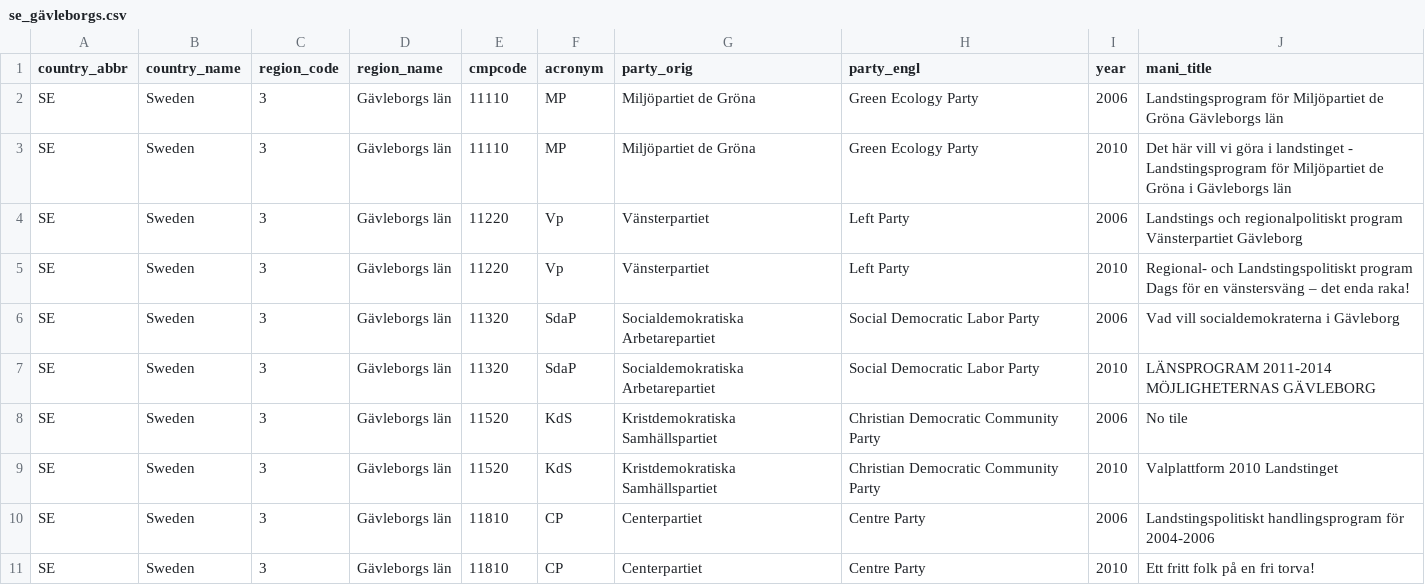
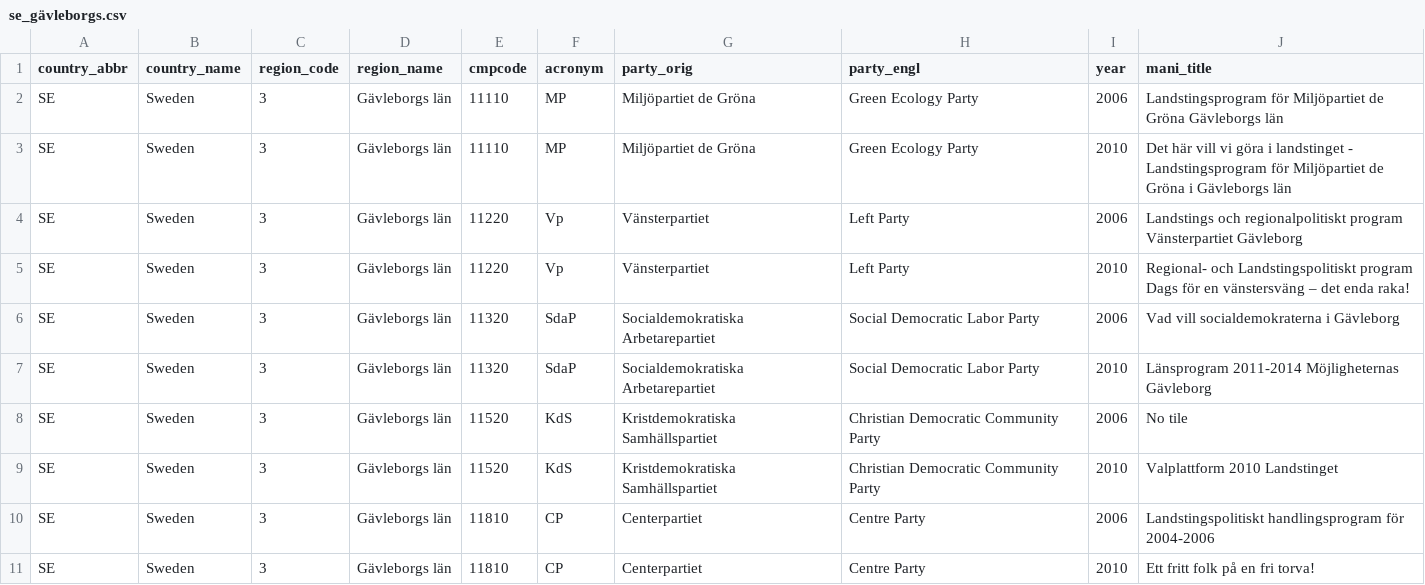
Before and after one commit to julianbernauer/polidoc, a CSV file: regions/sweden/se_gävleborgs.csv, drawn as a sheet; only a part is shown.

Commit message:
Update se_gävleborgs.csv

```diff
--- a/regions/sweden/se_gävleborgs.csv
+++ b/regions/sweden/se_gävleborgs.csv
@@ -6,3 +6,3 @@ SE,Sweden,3,Gävleborgs län,11220,Vp,Vänsterpartiet,Left Party,2010,Regional-
 SE,Sweden,3,Gävleborgs län,11320,SdaP,Socialdemokratiska Arbetarepartiet,Social Democratic Labor Party,2006,Vad vill socialdemokraterna i Gävleborg
-SE,Sweden,3,Gävleborgs län,11320,SdaP,Socialdemokratiska Arbetarepartiet,Social Democratic Labor Party,2010,LÄNSPROGRAM 2011-2014 MÖJLIGHETERNAS GÄVLEBORG
+SE,Sweden,3,Gävleborgs län,11320,SdaP,Socialdemokratiska Arbetarepartiet,Social Democratic Labor Party,2010,Länsprogram 2011-2014 Möjligheternas Gävleborg
 SE,Sweden,3,Gävleborgs län,11520,KdS,Kristdemokratiska Samhällspartiet,Christian Democratic Community Party,2006,No tile
```
